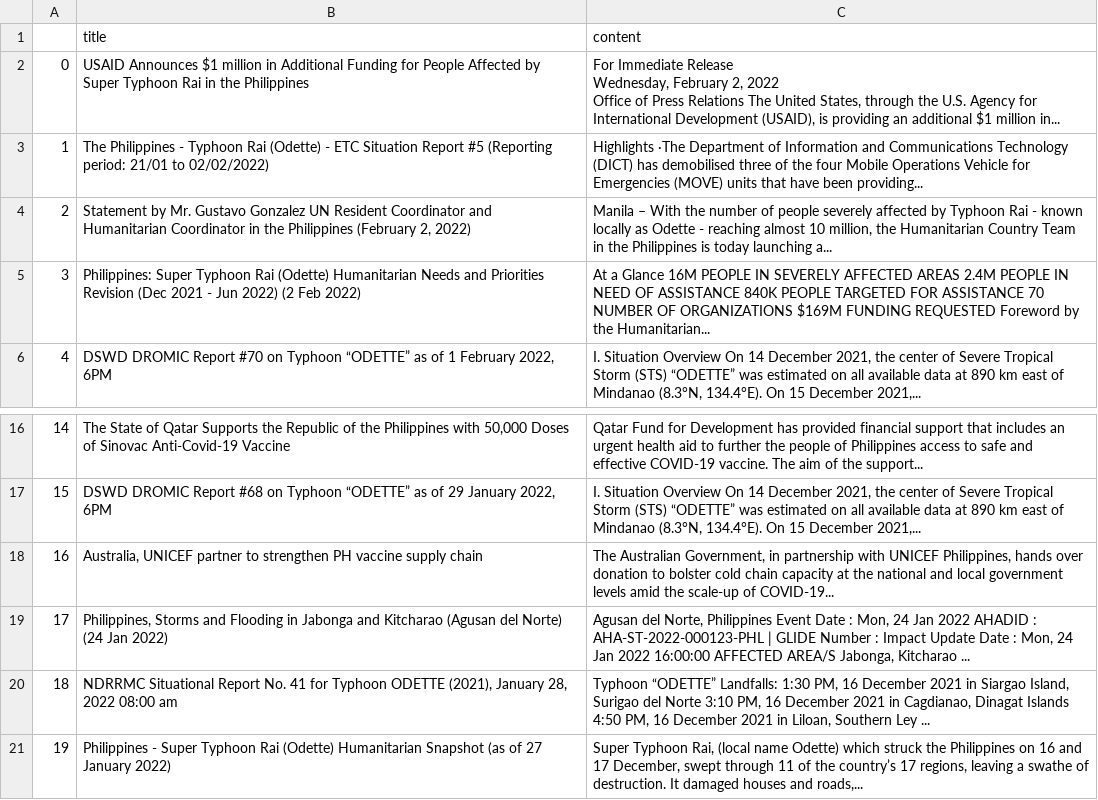
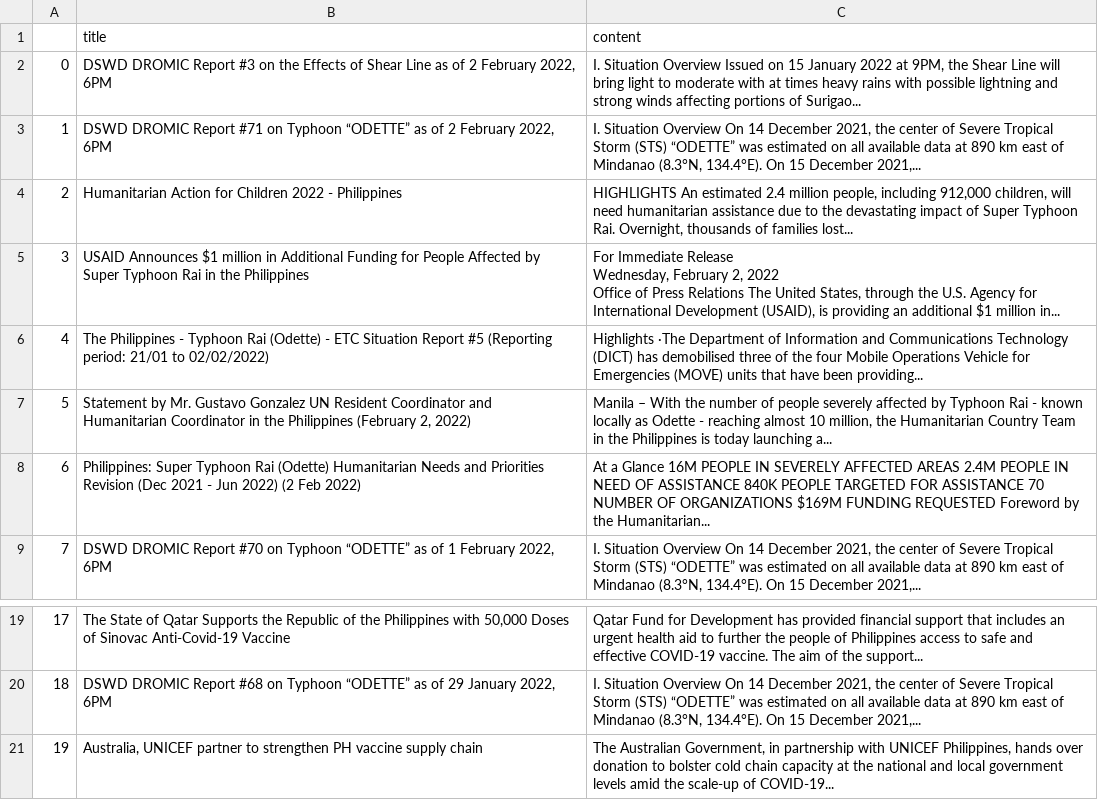
Before and after one commit to jgulane/Autoscraper-2, a CSV file: emergency_reports.csv, drawn as a sheet; only a part is shown, gaps mark what is left out; removed rows and columns are numbered as before the commit, all else as after; the diff names each change by its address in the sheet, - before the commit and + after, or states it on an @@ line.

```diff
--- a/emergency_reports.csv
+++ b/emergency_reports.csv
+row 2: 0 | DSWD DROMIC Report #3 on the Effects of Shear Line as of 2 February 2022, 6PM | I. Situation Overview Issued on 15 January 2022 at 9PM, the Shear Line will bring light to moderate with at times heavy rains with possible lightning and strong winds affecting portions of Surigao...
+row 3: 1 | DSWD DROMIC Report #71 on Typhoon “ODETTE” as of 2 February 2022, 6PM | I. Situation Overview On 14 December 2021, the center of Severe Tropical Storm (STS) “ODETTE” was estimated on all available data at 890 km east of Mindanao (8.3°N, 134.4°E). On 15 December 2021,...
+row 4: 2 | Humanitarian Action for Children 2022 - Philippines | HIGHLIGHTS An estimated 2.4 million people, including 912,000 children, will need humanitarian assistance due to the devastating impact of Super Typhoon Rai. Overnight, thousands of families lost...
@@ column A renumbered between rows 5 and 21 @@
-row 19: 17 | Philippines, Storms and Flooding in Jabonga and Kitcharao (Agusan del Norte) (24 Jan 2022) | Agusan del Norte, Philippines Event Date : Mon, 24 Jan 2022 AHADID : AHA-ST-2022-000123-PHL | GLIDE Number : Impact Update Date : Mon, 24 Jan 2022 16:00:00 AFFECTED AREA/S Jabonga, Kitcharao ...
-row 20: 18 | NDRRMC Situational Report No. 41 for Typhoon ODETTE (2021), January 28, 2022 08:00 am | Typhoon “ODETTE” Landfalls: 1:30 PM, 16 December 2021 in Siargao Island, Surigao del Norte 3:10 PM, 16 December 2021 in Cagdianao, Dinagat Islands 4:50 PM, 16 December 2021 in Liloan, Southern Ley ...
-row 21: 19 | Philippines - Super Typhoon Rai (Odette) Humanitarian Snapshot (as of 27 January 2022) | Super Typhoon Rai, (local name Odette) which struck the Philippines on 16 and 17 December, swept through 11 of the country’s 17 regions, leaving a swathe of destruction. It damaged houses and roads,...
```
